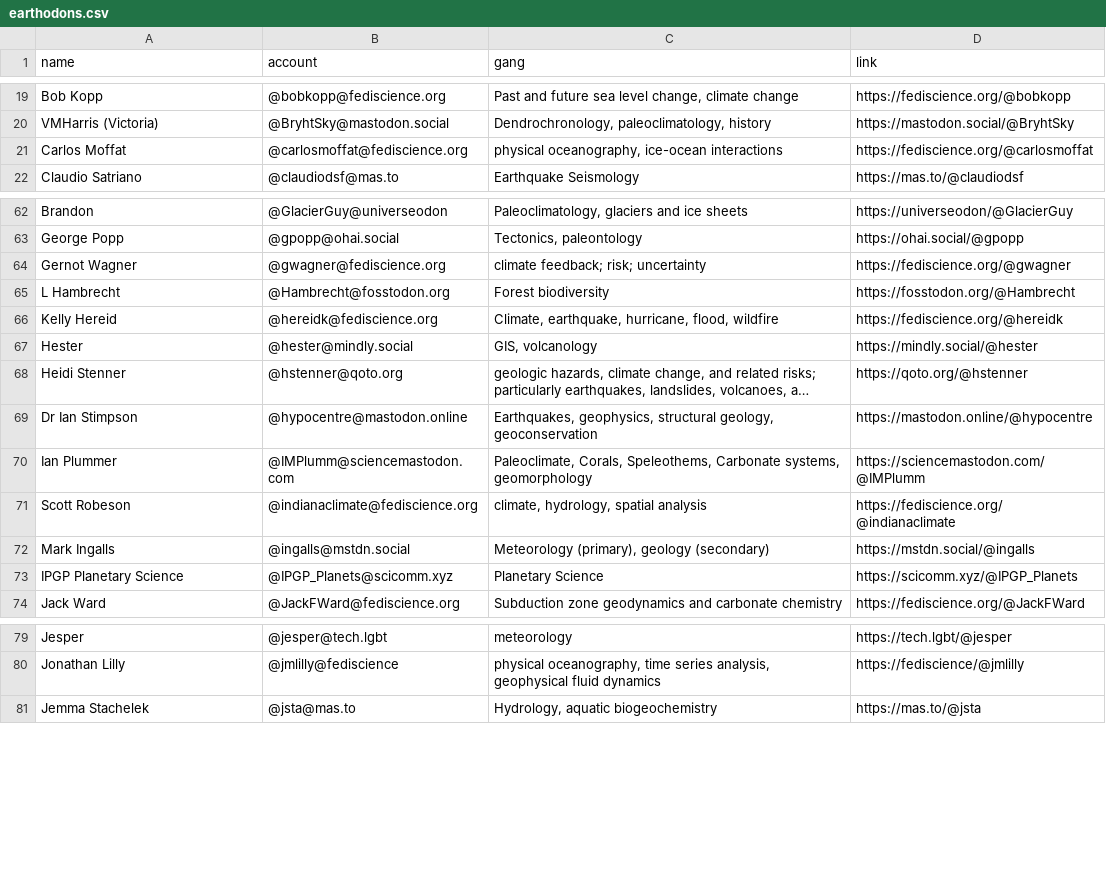
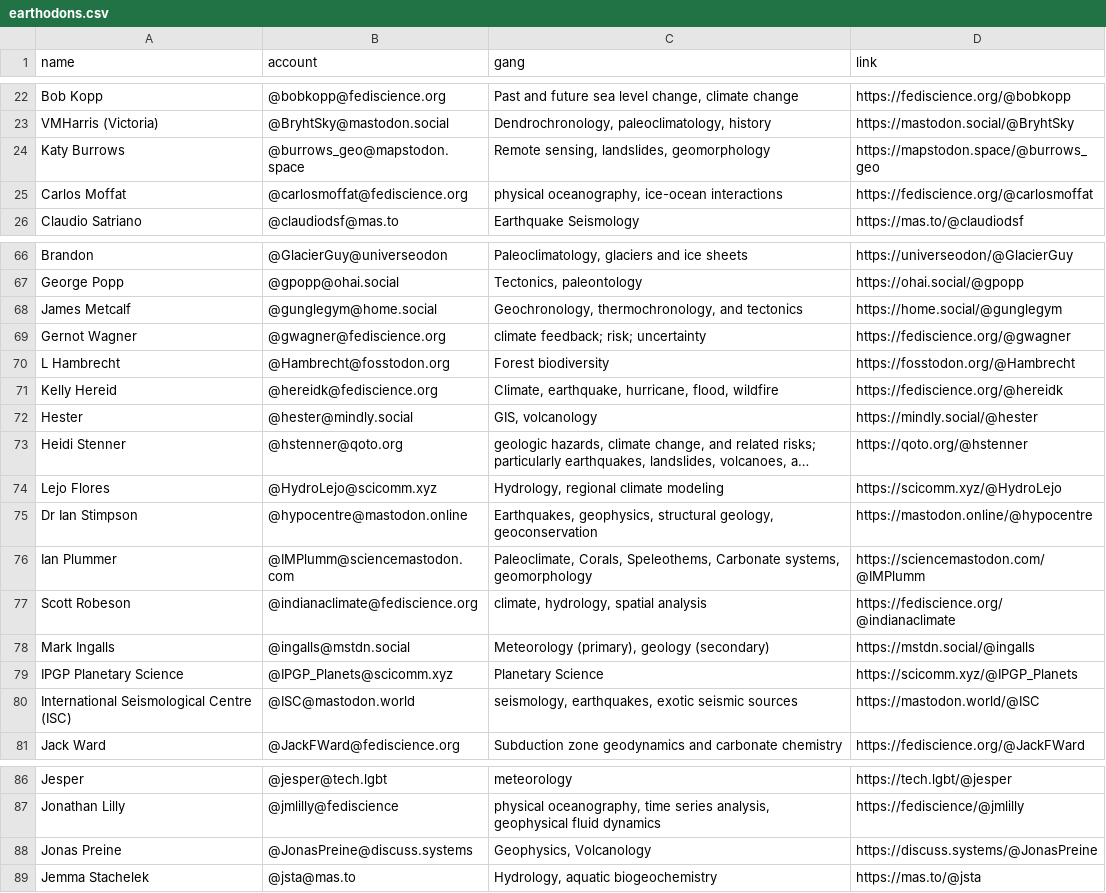
Before and after one commit to allochthonous/mastodon-earthsci, a CSV file: resources/earthodons.csv, drawn as a sheet; only a part is shown, gaps mark what is left out; long unchanged cells end in …; the diff covers the shown part only; the diff names each change by its address in the sheet, - before the commit and + after, or states it on an @@ line.

```diff
--- a/resources/earthodons.csv
+++ b/resources/earthodons.csv
+row 24: Katy Burrows | @burrows_geo@mapstodon.space | Remote sensing, landslides, geomorphology | https://mapstodon.space/@burrows_geo
+row 68: James Metcalf | @gunglegym@home.social | Geochronology, thermochronology, and tectonics | https://home.social/@gunglegym
+row 74: Lejo Flores | @HydroLejo@scicomm.xyz | Hydrology, regional climate modeling | https://scicomm.xyz/@HydroLejo
+row 80: International Seismological Centre (ISC) | @ISC@mastodon.world | seismology, earthquakes, exotic seismic sources | https://mastodon.world/@ISC
+row 88: Jonas Preine | @JonasPreine@discuss.systems | Geophysics, Volcanology | https://discuss.systems/@JonasPreine
```
Also changed, not shown: 13 added rows elsewhere in this file.
